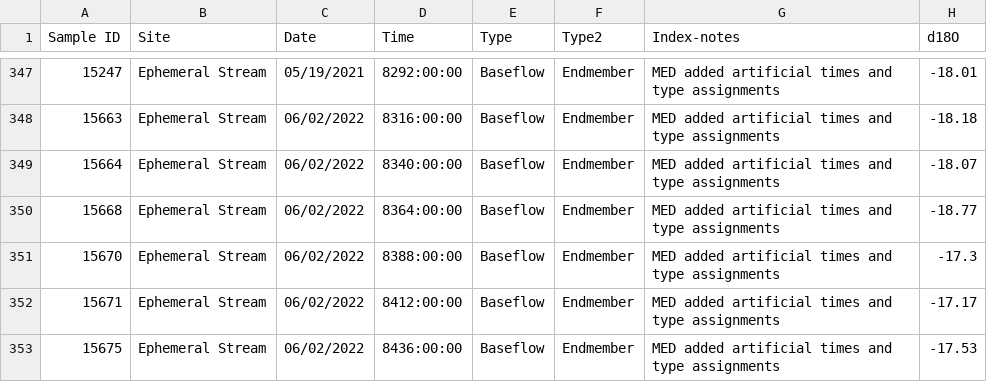
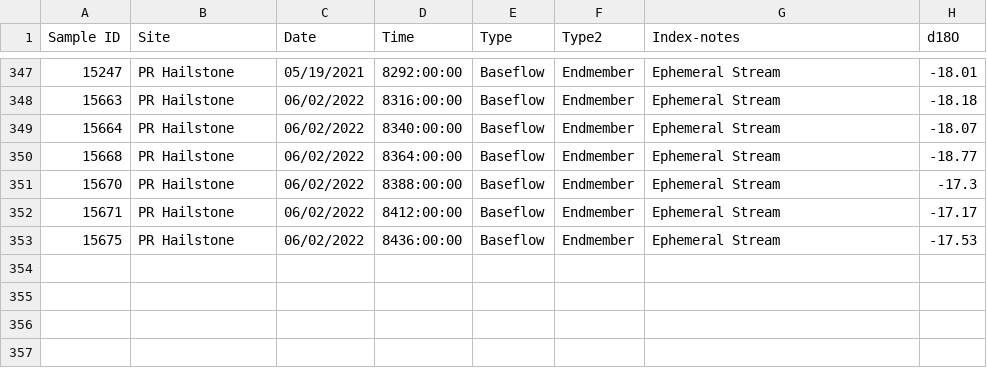
Before and after one commit to MeganEDuffy/EMMA, a CSV file: EMMALAB v. 1.0/data/contents/ProvoRiverExampleDataset_forPythonMED.csv, drawn as a sheet; only a part is shown, gaps mark what is left out; the diff covers the shown part only; the diff names each change by its address in the sheet, - before the commit and + after, or states it on an @@ line.

Commit message:
ran pr hailstone in my python pca similar results to emmalab

```diff
--- a/EMMALAB v. 1.0/data/contents/ProvoRiverExampleDataset_forPythonMED.csv
+++ b/EMMALAB v. 1.0/data/contents/ProvoRiverExampleDataset_forPythonMED.csv
-B347:B353 (Site): Ephemeral Stream
+B347:B353 (Site): PR Hailstone
-G347:G353 (Index-notes): MED added artificial times and type assignments
+G347:G353 (Index-notes): Ephemeral Stream
```
Also changed, not shown: 54 edited cells elsewhere in this file, 32 other files.
